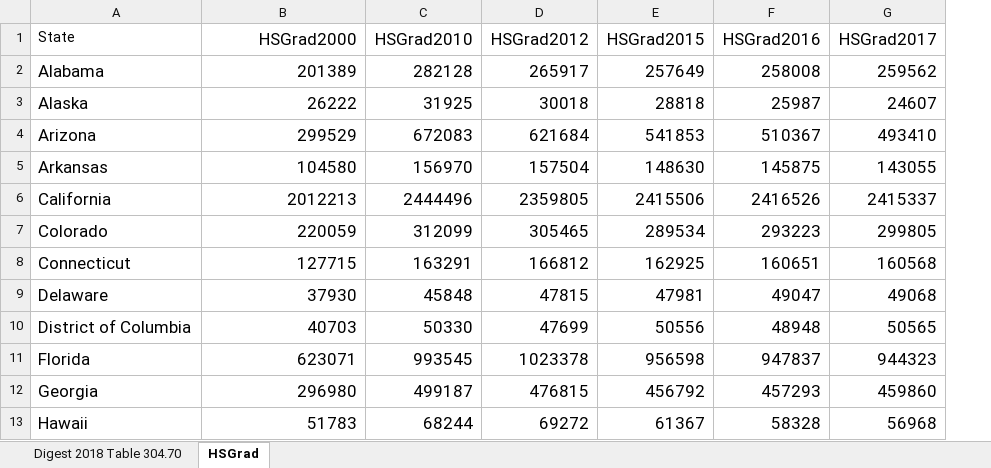
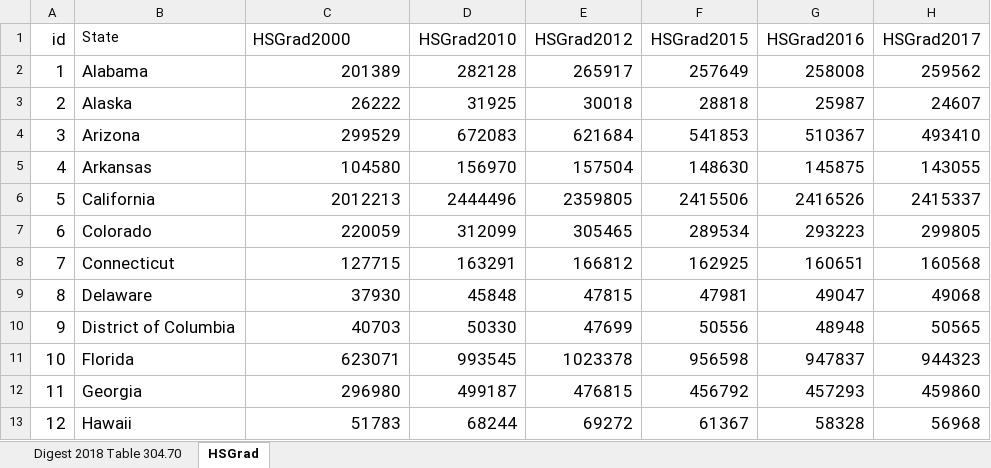
Before and after one commit to higher-ed-policy-analysis-2nd-edition/data, an Excel workbook: ch4/tabn304_70.xlsx, sheet HSGrad, drawn as a sheet; only a part is shown; values as stored, in another font and other column widths than the file's, no borders; addresses are those after the commit; the diff names each change by its address in the sheet, - before the commit and + after, or states it on an @@ line.

Commit message:
Update tabn304_70.xlsx

```diff
--- a/ch4/tabn304_70.xlsx (sheet HSGrad)
+++ b/ch4/tabn304_70.xlsx (sheet HSGrad)
+column A (id), rows 2-13: 1 | 2 | 3 | 4 | 5 | 6 | 7 | 8 | 9 | 10 | 11 | 12
-C1 alignment: right
+C1 alignment: left
```
